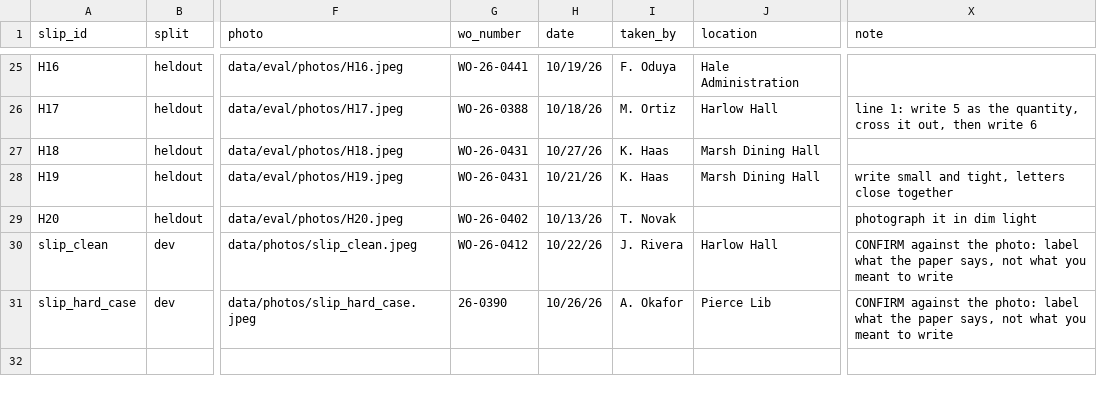
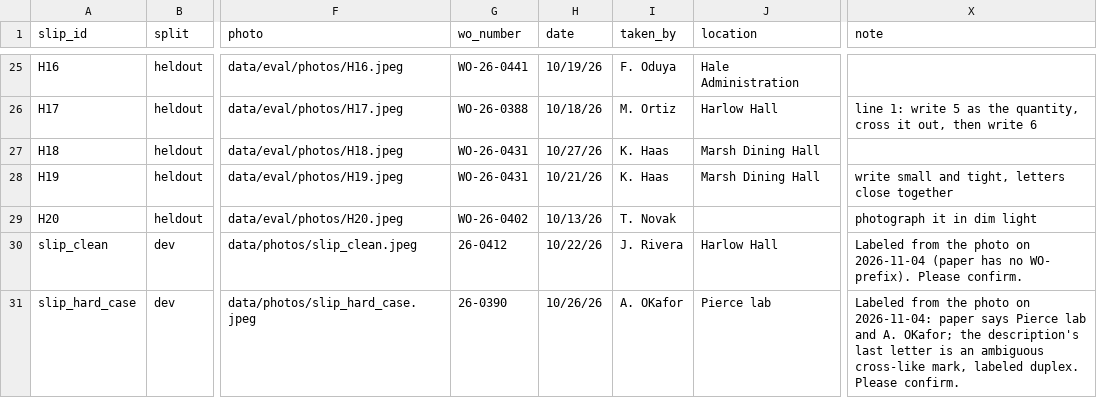
Before and after one commit to ShahaDeven/storeroom-slip-validator, a CSV file: data/eval/labels.csv, drawn as a sheet; only a part is shown, gaps mark what is left out; the diff names each change by its address in the sheet, - before the commit and + after, or states it on an @@ line.

Commit message:
added an eval harness

```diff
--- a/data/eval/labels.csv
+++ b/data/eval/labels.csv
-G30 (wo_number): WO-26-0412
+G30 (wo_number): 26-0412
-X30 (note): CONFIRM against the photo: label what the paper says, not what you meant to write
+X30 (note): Labeled from the photo on 2026-11-04 (paper has no WO- prefix). Please confirm.
-I31 (taken_by): A. Okafor
+I31 (taken_by): A. OKafor
-J31 (location): Pierce Lib
+J31 (location): Pierce lab
-X31 (note): CONFIRM against the photo: label what the paper says, not what you meant to write
+X31 (note): Labeled from the photo on 2026-11-04: paper says Pierce lab and A. OKafor; the description's last letter is an ambiguous cross-like mark, labeled duplex. Please confirm.
```
Also changed, not shown: 14 other files.
